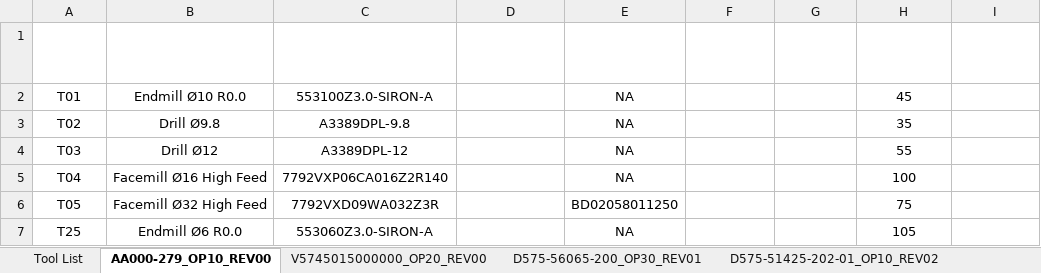
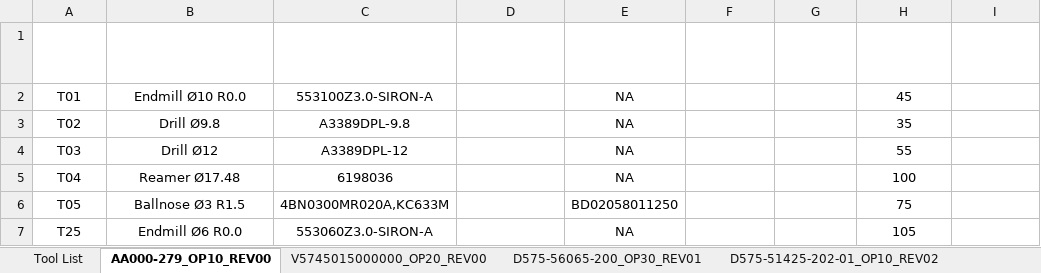
Before and after one commit to HakimHisham1991/Tool-Master-Control, an Excel workbook: CNCToolingDatabase/Data/MASTER - TOOL LIST.xlsx, sheet AA000-279_OP10_REV00, drawn as a sheet; only a part is shown; values as stored, in another font and other column widths than the file's, no borders; table styles not drawn; the diff names each change by its address in the sheet, - before the commit and + after, or states it on an @@ line.

```diff
--- a/CNCToolingDatabase/Data/MASTER - TOOL LIST.xlsx (sheet AA000-279_OP10_REV00)
+++ b/CNCToolingDatabase/Data/MASTER - TOOL LIST.xlsx (sheet AA000-279_OP10_REV00)
-B5 (Tool Name): Facemill Ø16 High Feed
+B5 (Tool Name): Reamer Ø17.48
-C5 (Consumable Tool Description): 7792VXP06CA016Z2R140
+C5 (Consumable Tool Description): 6198036
-B6 (Tool Name): Facemill Ø32 High Feed
+B6 (Tool Name): Ballnose Ø3 R1.5
-C6 (Consumable Tool Description): 7792VXD09WA032Z3R
+C6 (Consumable Tool Description): 4BN0300MR020A,KC633M
```
Also changed, not shown: sheet D5313364420002_OP10_REV05, sheet D575-51425-202-01_OP10_REV02, CNCToolingDatabase/Data/MASTER - MATERIAL SPEC.xlsx, CNCToolingDatabase/Data/MASTER - USER.xlsx, 14 other files.
